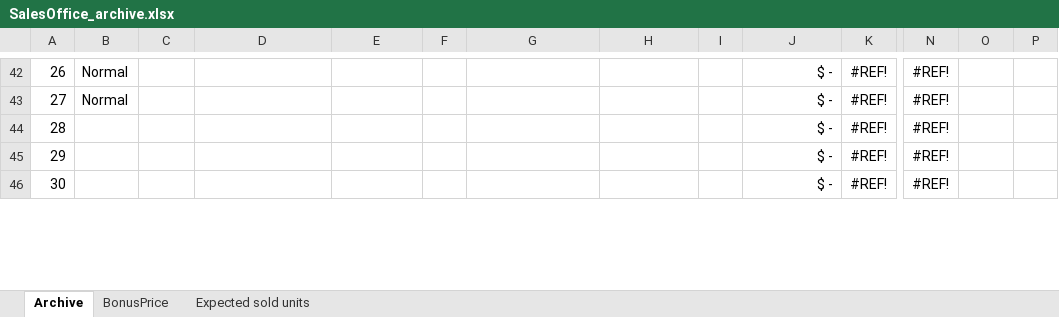
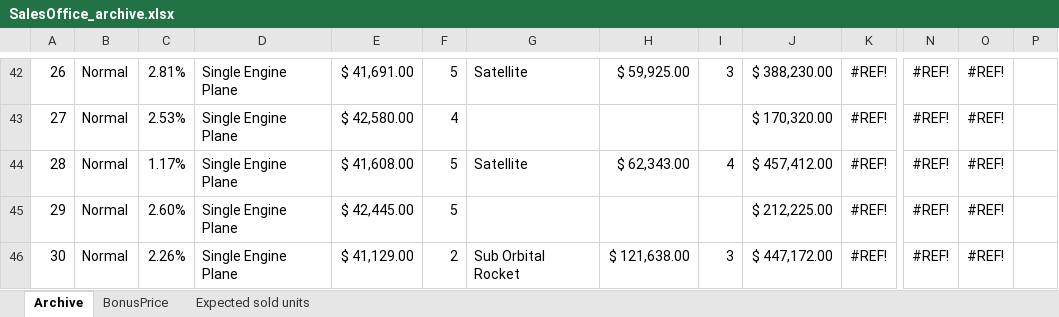
Before and after one commit to OscarFlores-IFi/SimCompanies, an Excel workbook: SalesOffice_archive.xlsx, sheet Archive, drawn as a sheet; only a part is shown, gaps mark what is left out; values as stored, in another font and other column widths than the file's, no borders; conditional formats and table styles not drawn; the diff covers the shown part only; the diff names each change by its address in the sheet, - before the commit and + after, or states it on an @@ line.

```diff
--- a/SalesOffice_archive.xlsx (sheet Archive)
+++ b/SalesOffice_archive.xlsx (sheet Archive)
-C42: (empty)
+C42: 2.81%
-D42:D46: (empty)
+D42:D46: Single Engine Plane
-E42: (empty)
+E42: $ 41,691.00
-F42: (empty)
+F42: 5
-G42: (empty)
+G42: Satellite
-H42: (empty)
+H42: $ 59,925.00
-I42: (empty)
+I42: 3
-J42: $ -
+J42: $ 388,230.00
-O42:O46: (empty)
+O42:O46: #REF!
-C43: (empty)
+C43: 2.53%
-E43: (empty)
+E43: $ 42,580.00
-F43: (empty)
+F43: 4
-J43: $ -
+J43: $ 170,320.00
-B44:B46: (empty)
+B44:B46: Normal
-C44: (empty)
+C44: 1.17%
-E44: (empty)
+E44: $ 41,608.00
-F44:F45: (empty)
+F44:F45: 5
-G44: (empty)
+G44: Satellite
-H44: (empty)
+H44: $ 62,343.00
-I44: (empty)
+I44: 4
-J44: $ -
+J44: $ 457,412.00
-C45: (empty)
+C45: 2.60%
-E45: (empty)
+E45: $ 42,445.00
-J45: $ -
+J45: $ 212,225.00
-C46: (empty)
+C46: 2.26%
-E46: (empty)
+E46: $ 41,129.00
-F46: (empty)
+F46: 2
-G46: (empty)
+G46: Sub Orbital Rocket
-H46: (empty)
+H46: $ 121,638.00
-I46: (empty)
+I46: 3
-J46: $ -
+J46: $ 447,172.00
```
Also changed, not shown: 6 added rows, 6 removed rows and 70 edited cells elsewhere in this sheet, sheet Expected sold units, 3 other files.
